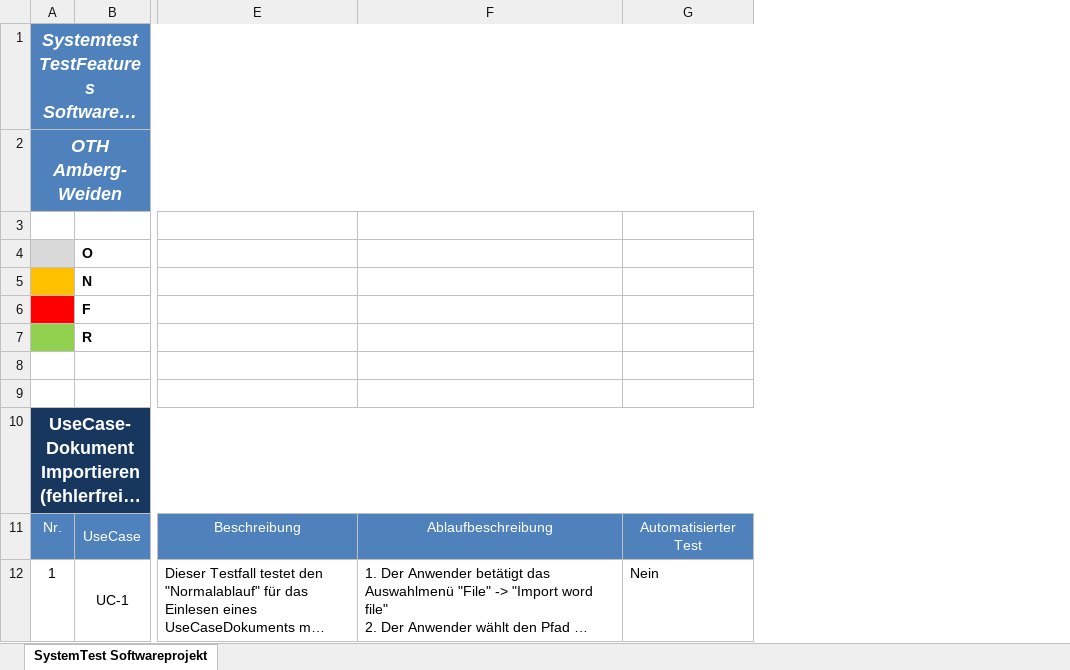
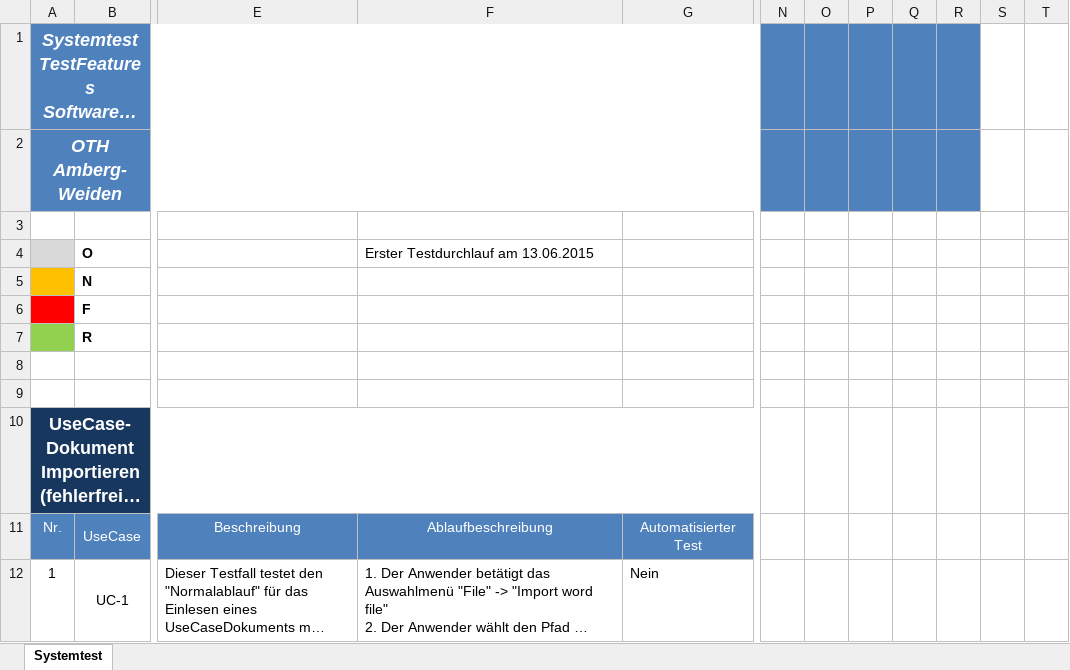
Before and after one commit to Fettstorch/OTH_SWP_SS15, an Excel workbook: Basisverzeichnis/trunk/04_Test/Systemtest_TestCases.xlsx, sheet Systemtest, drawn as a sheet; only a part is shown, gaps mark what is left out; long unchanged cells end in …; values as stored, in another font and other column widths than the file's, no borders; charts and pictures and conditional formats not drawn; the diff covers the shown part only; the diff names each change by its address in the sheet, - before the commit and + after, or states it on an @@ line.

Commit message:
Deleted dummy and updated list of TestCases #61

```diff
--- a/Basisverzeichnis/trunk/04_Test/Systemtest_TestCases.xlsx (sheet Systemtest)
+++ b/Basisverzeichnis/trunk/04_Test/Systemtest_TestCases.xlsx (sheet Systemtest)
-sheet tab: SystemTest Softwareprojekt
+sheet tab: Systemtest
+column N, empty
+column O, empty
+column P, empty
+column Q, empty
+column R, empty
+column S, empty
+column T, empty
-F4: (empty)
+F4: Erster Testdurchlauf am 13.06.2015
```
Also changed, not shown: 95 added rows, 12 removed rows, 15 edited cells and row numbers in column A elsewhere in this sheet, charts or pictures, 1 other file.
